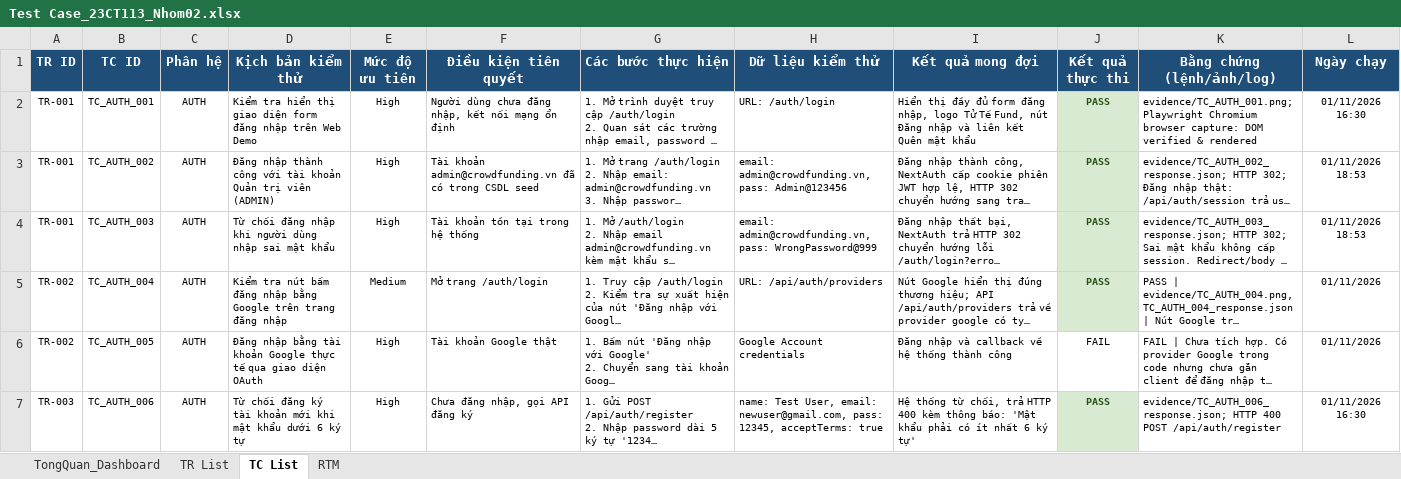
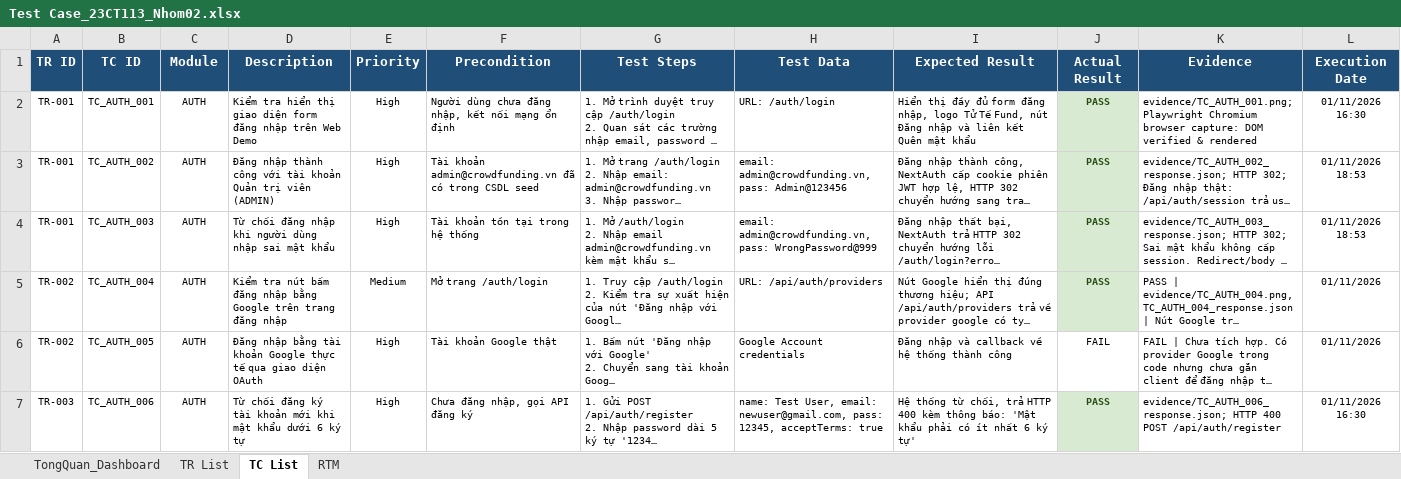
Before and after one commit to Escanor292/test, an Excel workbook: 23CT113_Nhom02_NenTangCrowdfunding(TuTeFund)/Test Case_23CT113_Nhom02.xlsx, sheet TC List, drawn as a sheet; only a part is shown; long unchanged cells end in …; values as stored, in another font and other column widths than the file's, no borders; the diff names each change by its address in the sheet, - before the commit and + after, or states it on an @@ line.

Commit message:
Đổi tên cột Test Case sang tiếng Anh.
Giữ nội dung tiếng Việt. Đủ các trường thầy yêu cầu.

```diff
--- a/23CT113_Nhom02_NenTangCrowdfunding(TuTeFund)/Test Case_23CT113_Nhom02.xlsx (sheet TC List)
+++ b/23CT113_Nhom02_NenTangCrowdfunding(TuTeFund)/Test Case_23CT113_Nhom02.xlsx (sheet TC List)
-C1: Phân hệ
+C1: Module
-D1: Kịch bản kiểm thử
+D1: Description
-E1: Mức độ ưu tiên
+E1: Priority
-F1: Điều kiện tiên quyết
+F1: Precondition
-G1: Các bước thực hiện
+G1: Test Steps
-H1: Dữ liệu kiểm thử
+H1: Test Data
-I1: Kết quả mong đợi
+I1: Expected Result
-J1: Kết quả thực thi
+J1: Actual Result
-K1: Bằng chứng (lệnh/ảnh/log)
+K1: Evidence
-L1: Ngày chạy
+L1: Execution Date
```
Also changed, not shown: sheet RTM, sheet TongQuan_Dashboard.
